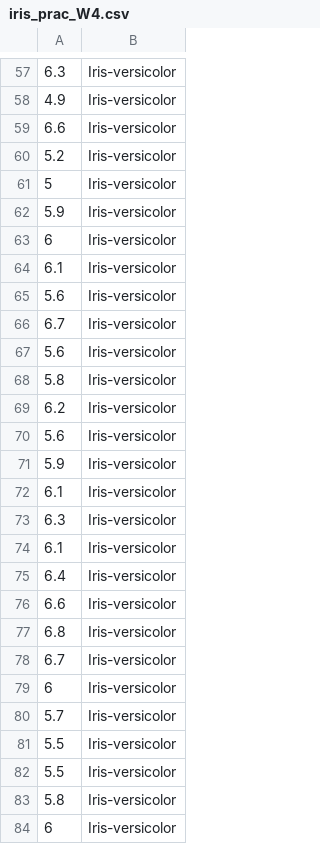
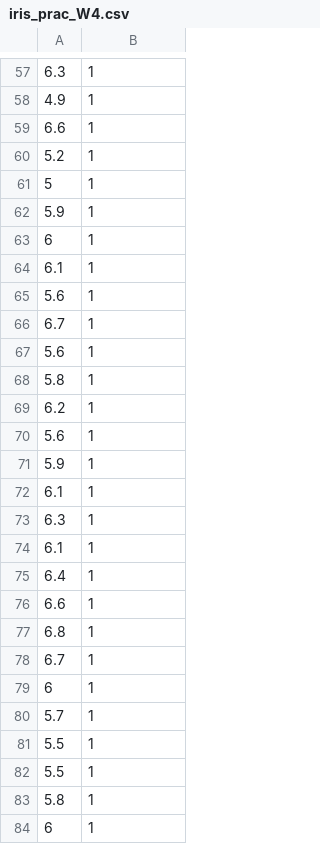
Before and after one commit to jack-obrien/broken-knees, a CSV file: iris_prac_W4.csv, drawn as a sheet; only a part is shown, gaps mark what is left out; the diff covers the shown part only.

```diff
--- a/iris_prac_W4.csv
+++ b/iris_prac_W4.csv
@@ -57,28 +57,28 @@
-6.3,Iris-versicolor
-4.9,Iris-versicolor
-6.6,Iris-versicolor
-5.2,Iris-versicolor
-5,Iris-versicolor
-5.9,Iris-versicolor
-6,Iris-versicolor
-6.1,Iris-versicolor
-5.6,Iris-versicolor
-6.7,Iris-versicolor
-5.6,Iris-versicolor
-5.8,Iris-versicolor
-6.2,Iris-versicolor
-5.6,Iris-versicolor
-5.9,Iris-versicolor
-6.1,Iris-versicolor
-6.3,Iris-versicolor
-6.1,Iris-versicolor
-6.4,Iris-versicolor
-6.6,Iris-versicolor
-6.8,Iris-versicolor
-6.7,Iris-versicolor
-6,Iris-versicolor
-5.7,Iris-versicolor
-5.5,Iris-versicolor
-5.5,Iris-versicolor
-5.8,Iris-versicolor
-6,Iris-versicolor
+6.3,1
+4.9,1
+6.6,1
+5.2,1
+5,1
+5.9,1
+6,1
+6.1,1
+5.6,1
+6.7,1
+5.6,1
+5.8,1
+6.2,1
+5.6,1
+5.9,1
+6.1,1
+6.3,1
+6.1,1
+6.4,1
+6.6,1
+6.8,1
+6.7,1
+6,1
+5.7,1
+5.5,1
+5.5,1
+5.8,1
+6,1
```
Also changed, not shown: 72 edited cells elsewhere in this file.
